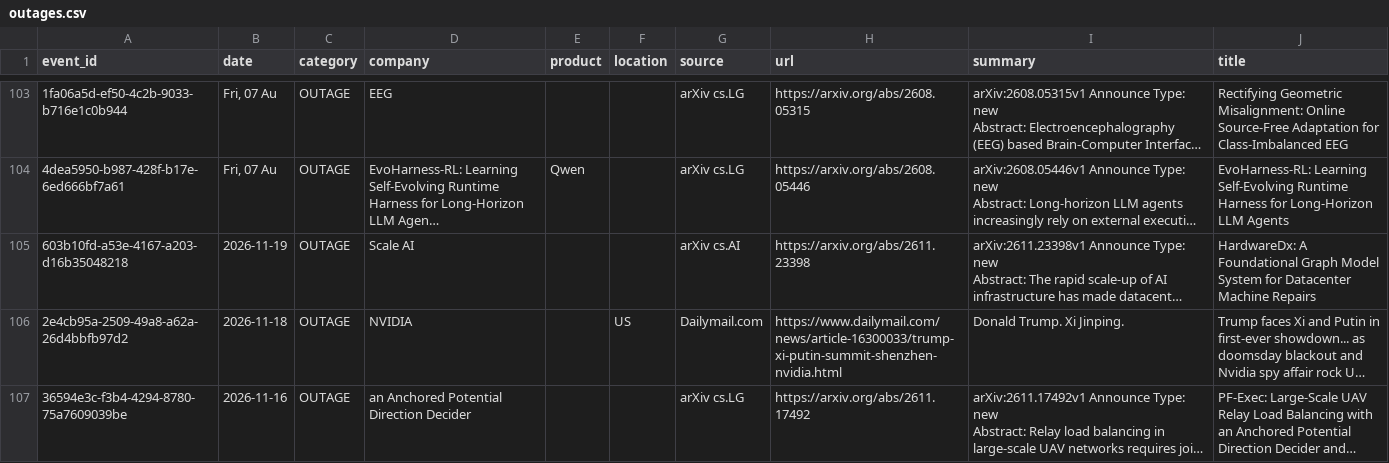
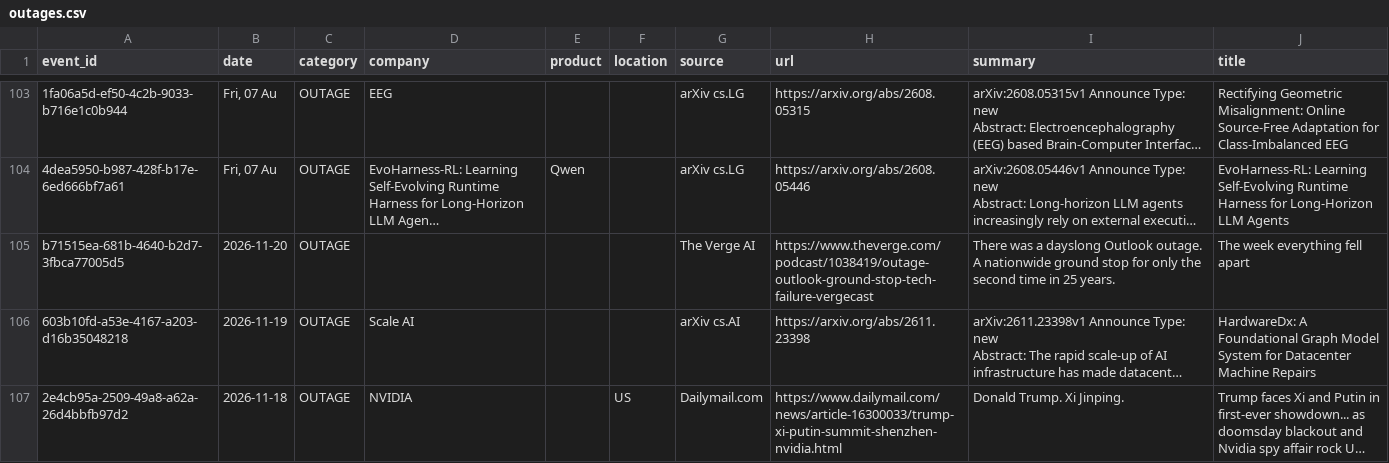
Before and after one commit to srikarreddyram/AI_radar, a CSV file: aggregated/outages.csv, drawn as a sheet; only a part is shown, gaps mark what is left out; the shorter side is filled out with more unchanged rows; long unchanged cells end in …; the diff names each change by its address in the sheet, - before the commit and + after, or states it on an @@ line.

```diff
--- a/aggregated/outages.csv
+++ b/aggregated/outages.csv
+row 105: b71515ea-681b-4640-b2d7-3fbca77005d5 | 2026-11-20 | OUTAGE |  |  |  | The Verge AI | https://www.theverge.com/podcast/1038419/outage-outlook-ground-stop-tech-failure-vergecast | There was a dayslong Outlook outage. A nationwide ground stop for only the second time in 25 years. | The week everything fell apart
```
Also changed, not shown: aggregated/funding_rounds.csv, aggregated/gpu_releases.csv, 3 other files.
